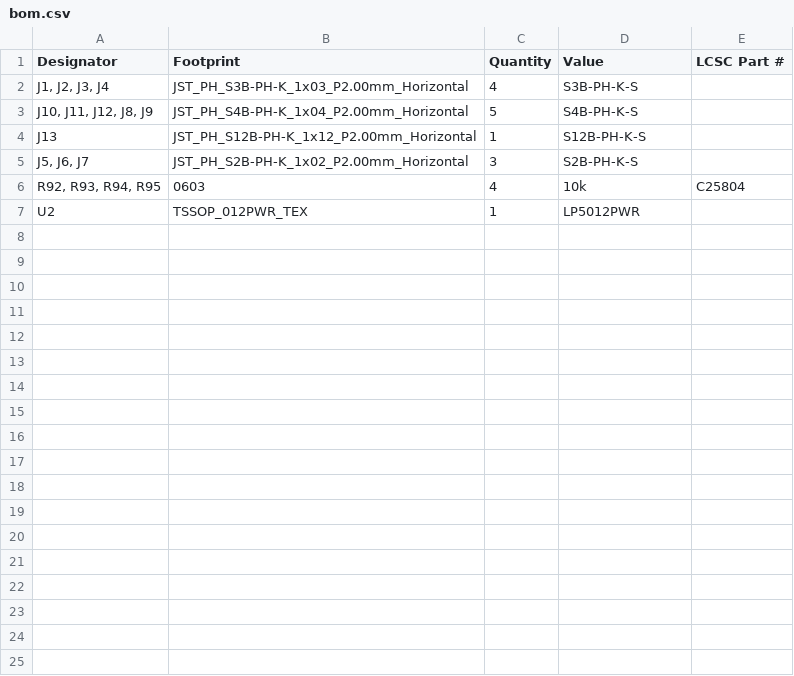
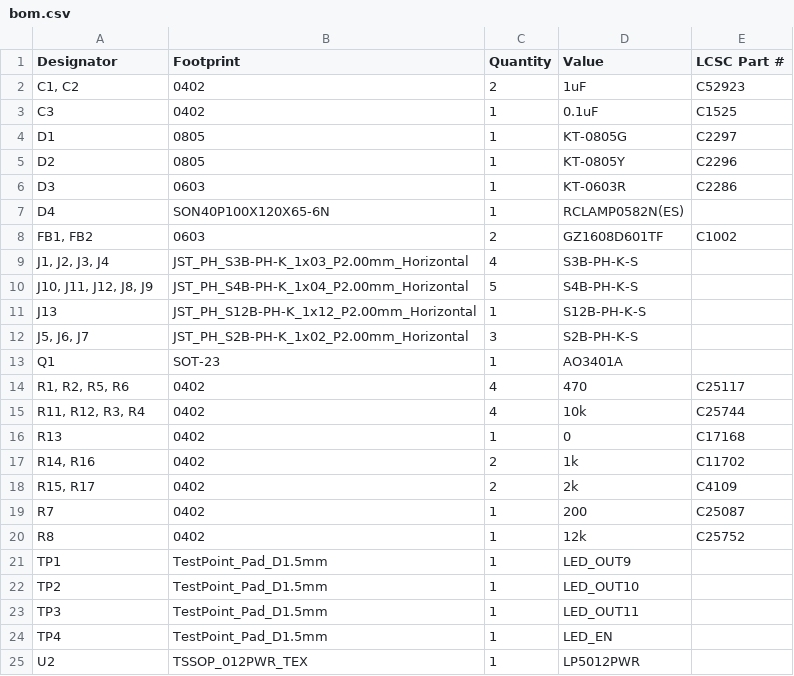
Before and after one commit to Ground-Support-Equipment-SCRT/User-Side-Systems, a CSV file: LRUs/User Control Unit/Electrical/User Interface Board/user_interface_board/production/bom.csv, drawn as a sheet.

```diff
--- a/LRUs/User Control Unit/Electrical/User Interface Board/user_interface_board/production/bom.csv
+++ b/LRUs/User Control Unit/Electrical/User Interface Board/user_interface_board/production/bom.csv
@@ -1,2 +1,9 @@
 Designator,Footprint,Quantity,Value,LCSC Part #
+"C1, C2",0402,2,1uF,C52923
+C3,0402,1,0.1uF,C1525
+D1,0805,1,KT-0805G,C2297
+D2,0805,1,KT-0805Y,C2296
+D3,0603,1,KT-0603R,C2286
+D4,SON40P100X120X65-6N,1,RCLAMP0582N(ES),
+"FB1, FB2",0603,2,GZ1608D601TF,C1002
 "J1, J2, J3, J4",JST_PH_S3B-PH-K_1x03_P2.00mm_Horizontal,4,S3B-PH-K-S,
@@ -5,3 +12,14 @@ J13,JST_PH_S12B-PH-K_1x12_P2.00mm_Horizontal,1,S12B-PH-K-S,
 "J5, J6, J7",JST_PH_S2B-PH-K_1x02_P2.00mm_Horizontal,3,S2B-PH-K-S,
-"R92, R93, R94, R95",0603,4,10k,C25804
+Q1,SOT-23,1,AO3401A,
+"R1, R2, R5, R6",0402,4,470,C25117
+"R11, R12, R3, R4",0402,4,10k,C25744
+R13,0402,1,0,C17168
+"R14, R16",0402,2,1k,C11702
+"R15, R17",0402,2,2k,C4109
+R7,0402,1,200,C25087
+R8,0402,1,12k,C25752
+TP1,TestPoint_Pad_D1.5mm,1,LED_OUT9,
+TP2,TestPoint_Pad_D1.5mm,1,LED_OUT10,
+TP3,TestPoint_Pad_D1.5mm,1,LED_OUT11,
+TP4,TestPoint_Pad_D1.5mm,1,LED_EN,
 U2,TSSOP_012PWR_TEX,1,LP5012PWR,
```
Also changed, not shown: LRUs/User Control Unit/Electrical/User Interface Board/user_interface_board/production/positions.csv, 13 other files.
